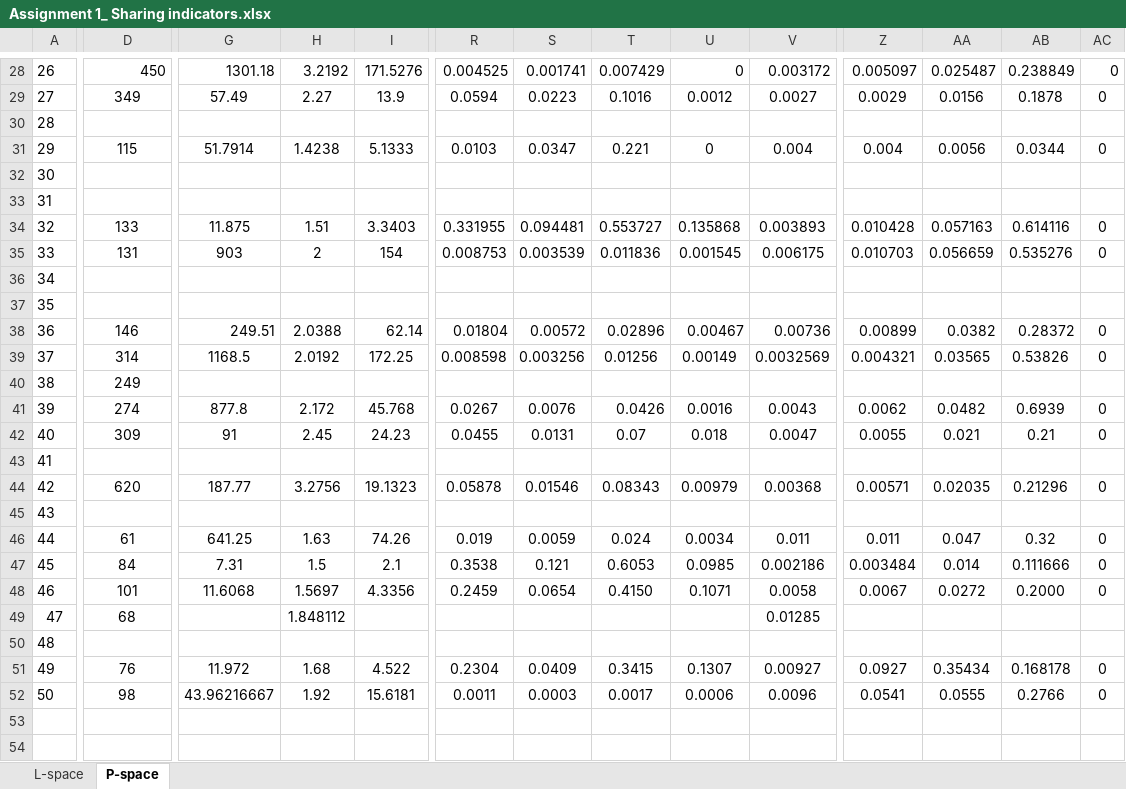
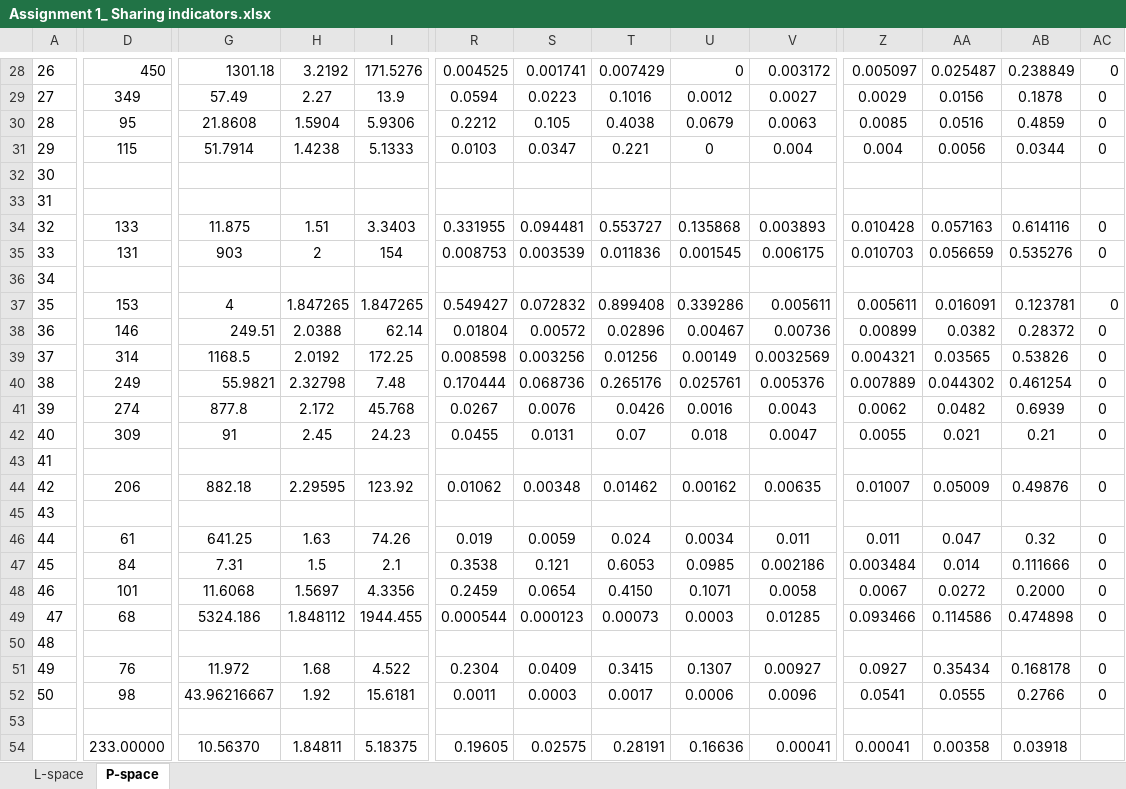
Before and after one commit to DelanovdB02/repo-main, an Excel workbook: Assignment 1_ Sharing indicators.xlsx, sheet P-space, drawn as a sheet; only a part is shown, gaps mark what is left out; values as stored, in another font and other column widths than the file's, no borders; charts and pictures not drawn; removed rows and columns are numbered as before the commit, all else as after; rows hold the shown columns only; the diff covers the shown part only; the diff names each change by its address in the sheet, - before the commit and + after, or states it on an @@ line.

```diff
--- a/Assignment 1_ Sharing indicators.xlsx (sheet P-space)
+++ b/Assignment 1_ Sharing indicators.xlsx (sheet P-space)
-row 30: 28
+row 30: 28 | 95 | 21.8608 | 1.5904 | 5.9306 | 0.2212 | 0.105 | 0.4038 | 0.0679 | 0.0063 | 0.0085 | 0.0516 | 0.4859 | 0
-row 37: 35
+row 37: 35 | 153 | 4 | 1.847265 | 1.847265 | 0.549427 | 0.072832 | 0.899408 | 0.339286 | 0.005611 | 0.005611 | 0.016091 | 0.123781 | 0
-G40: (empty)
+G40: 55.9821
-H40: (empty)
+H40: 2.32798
-I40: (empty)
+I40: 7.48
-R40: (empty)
+R40: 0.170444
-S40: (empty)
+S40: 0.068736
-T40: (empty)
+T40: 0.265176
-U40: (empty)
+U40: 0.025761
-V40: (empty)
+V40: 0.005376
-Z40: (empty)
+Z40: 0.007889
-AA40: (empty)
+AA40: 0.044302
-AB40: (empty)
+AB40: 0.461254
-AC40: (empty)
+AC40: 0
-row 44: 42 | 620 | 187.77 | 3.2756 | 19.1323 | 0.05878 | 0.01546 | 0.08343 | 0.00979 | 0.00368 | 0.00571 | 0.02035 | 0.21296 | 0
+row 44: 42 | 206 | 882.18 | 2.29595 | 123.92 | 0.01062 | 0.00348 | 0.01462 | 0.00162 | 0.00635 | 0.01007 | 0.05009 | 0.49876 | 0
-G49: (empty)
+G49: 5324.186
-I49: (empty)
+I49: 1944.455
-R49: (empty)
+R49: 0.000544
-S49: (empty)
+S49: 0.000123
-T49: (empty)
+T49: 0.00073
-U49: (empty)
+U49: 0.0003
-Z49: (empty)
+Z49: 0.093466
-AA49: (empty)
+AA49: 0.114586
-AB49: (empty)
+AB49: 0.474898
-AC49: (empty)
+AC49: 0
+row 53: (empty)
+row 54:  | 233.00000 | 10.56370 | 1.84811 | 5.18375 | 0.19605 | 0.02575 | 0.28191 | 0.16636 | 0.00041 | 0.00041 | 0.00358 | 0.03918
```
Also changed, not shown: 1 added row, 1 removed row and 32 edited cells elsewhere in this sheet, sheet L-space, charts or pictures, 1 other file.
